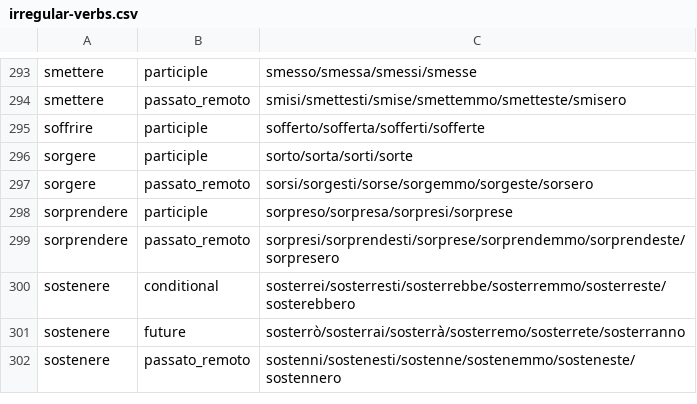
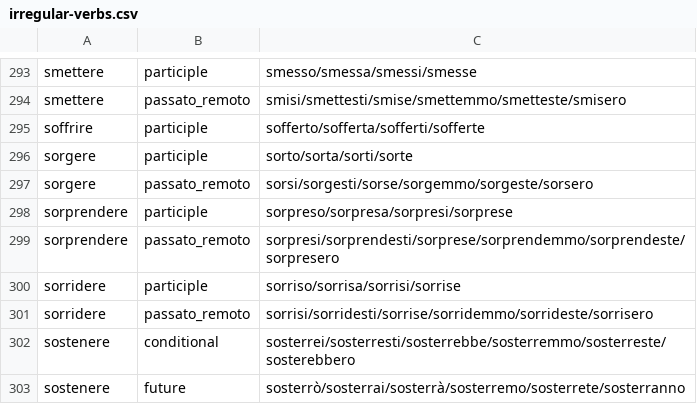
Before and after one commit to madeleineth/adequate, a CSV file: dict/irregular-verbs.csv, drawn as a sheet; only a part is shown, gaps mark what is left out; the shorter side is filled out with more unchanged rows.

```diff
--- a/dict/irregular-verbs.csv
+++ b/dict/irregular-verbs.csv
@@ -299,2 +299,4 @@ sorprendere,participle,sorpreso/sorpresa/sorpresi/sorprese
 sorprendere,passato_remoto,sorpresi/sorprendesti/sorprese/sorprendemmo/sorprendeste/sorpresero
+sorridere,participle,sorriso/sorrisa/sorrisi/sorrise
+sorridere,passato_remoto,sorrisi/sorridesti/sorrise/sorridemmo/sorrideste/sorrisero
 sostenere,conditional,sosterrei/sosterresti/sosterrebbe/sosterremmo/sosterreste/sosterebbero
```
Also changed, not shown: dict/dictionary-modify.csv.
